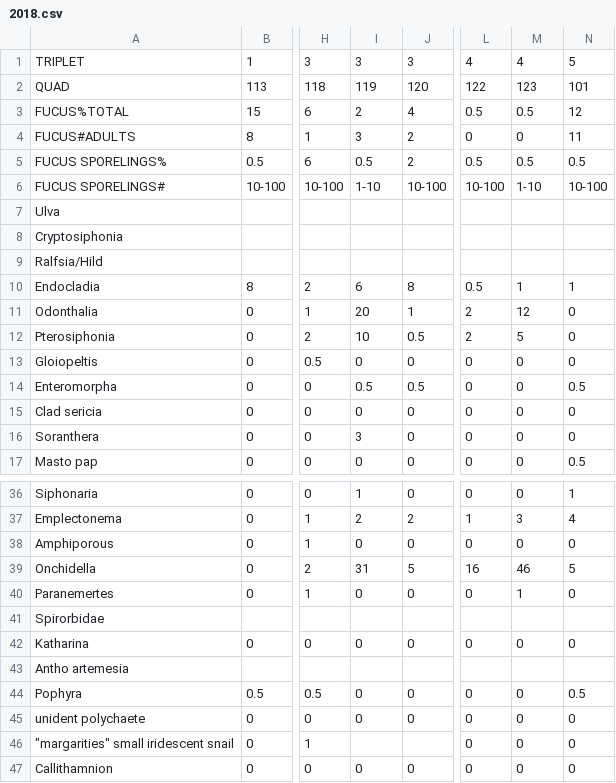
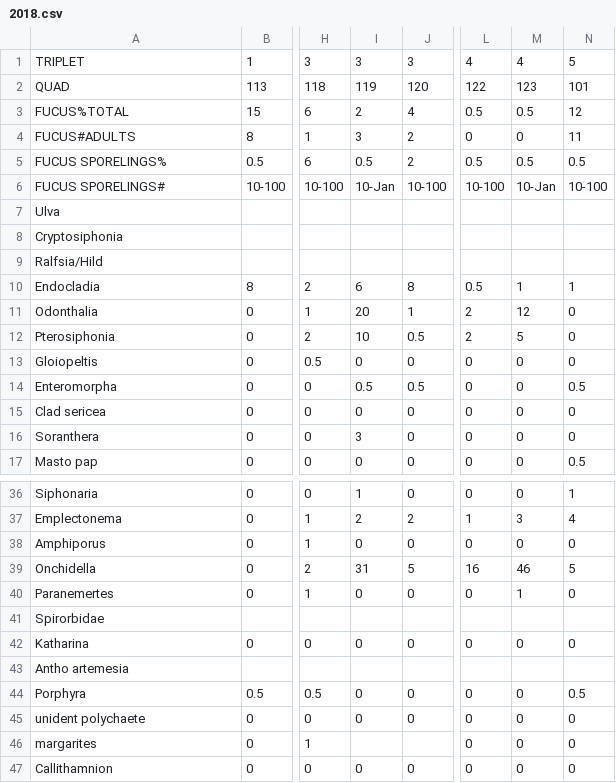
Before and after one commit to whippor/herring_intertidal_LTR, a CSV file: data/2018.csv, drawn as a sheet; only a part is shown, gaps mark what is left out; the diff names each change by its address in the sheet, - before the commit and + after, or states it on an @@ line.

```diff
--- a/data/2018.csv
+++ b/data/2018.csv
-I6: 1-10
+I6: 10-Jan
-M6: 1-10
+M6: 10-Jan
-A15: Clad sericia
+A15: Clad sericea
-A38: Amphiporous
+A38: Amphiporus
-A44: Pophyra
+A44: Porphyra
-A46: "margarities" small iridescent snail
+A46: margarites
```
Also changed, not shown: data/2005.csv, data/2006.csv, 44 other files.
